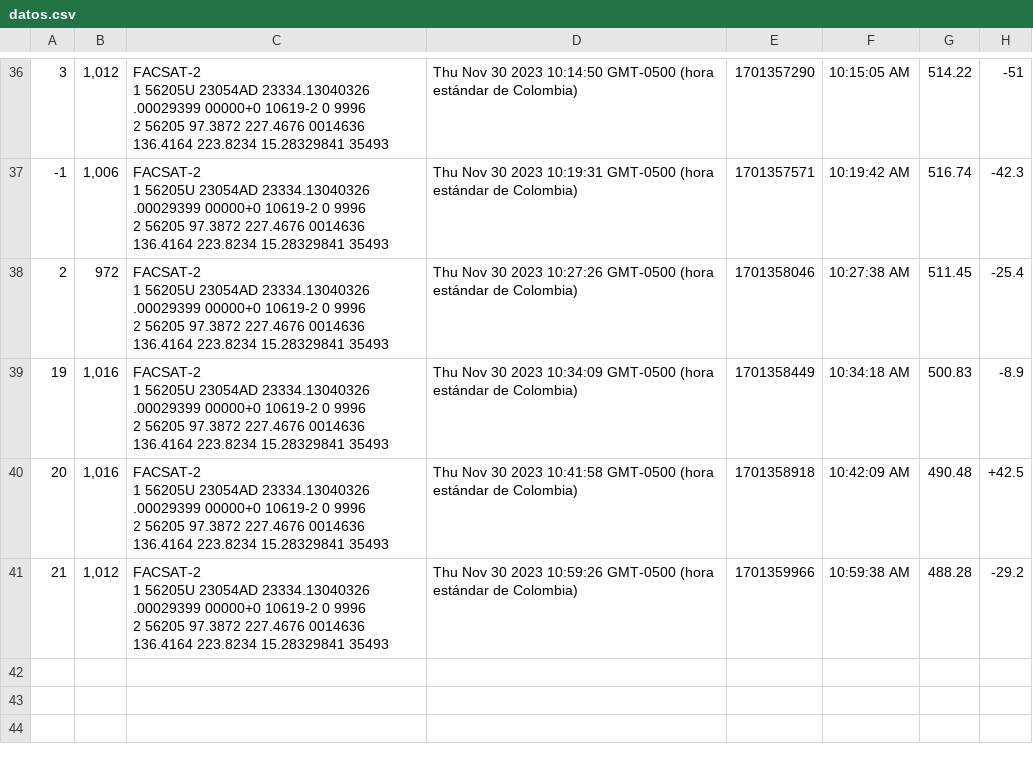
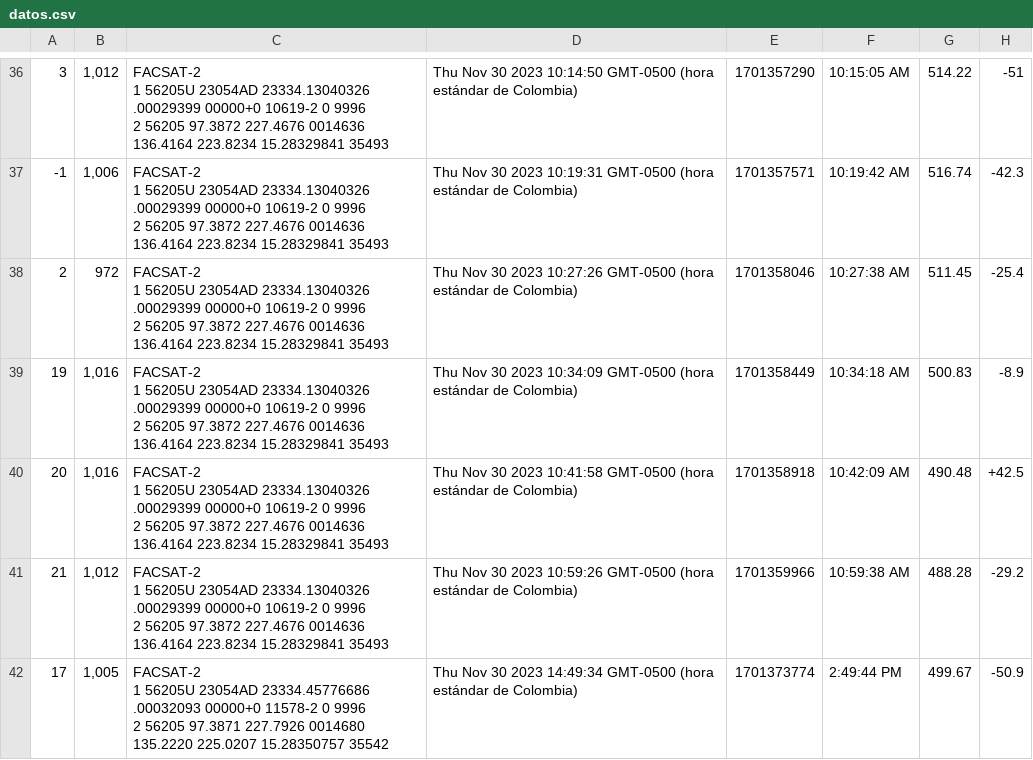
Before and after one commit to kosthon/facsat, a CSV file: public/results/datos.csv, drawn as a sheet; only a part is shown, gaps mark what is left out.

```diff
--- a/public/results/datos.csv
+++ b/public/results/datos.csv
@@ -123 +123,4 @@
 2 56205  97.3872 227.4676 0014636 136.4164 223.8234 15.28329841 35493",Thu Nov 30 2023 10:59:26 GMT-0500 (hora estándar de Colombia),1701359966,10:59:38 AM,488.28,-29.2
+17,"1,005","FACSAT-2
+1 56205U 23054AD  23334.45776686  .00032093  00000+0  11578-2 0  9996
+2 56205  97.3871 227.7926 0014680 135.2220 225.0207 15.28350757 35542",Thu Nov 30 2023 14:49:34 GMT-0500 (hora estándar de Colombia),1701373774,2:49:44 PM,499.67,-50.9
```
Also changed, not shown: 4 other files.
